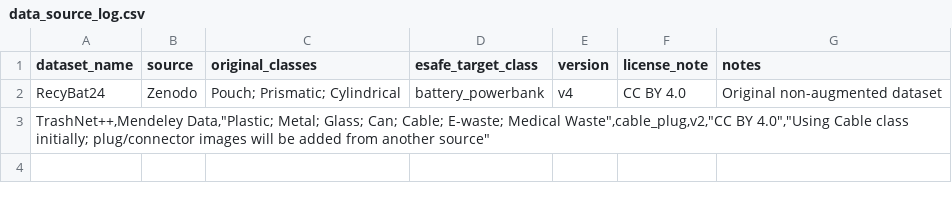
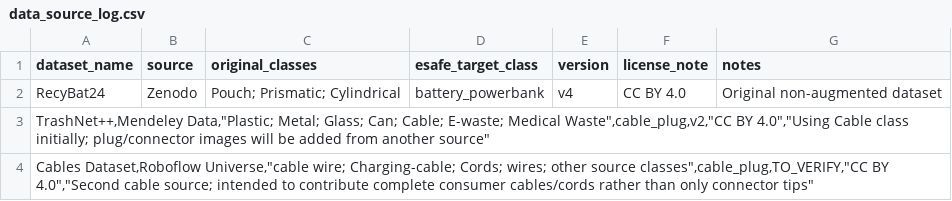
Before and after one commit to niyatiparmar10/E-safe, a CSV file: data/metadata/data_source_log.csv, drawn as a sheet.

Commit message:
Complete Dataset A cable plug data collection and EDA

```diff
--- a/data/metadata/data_source_log.csv
+++ b/data/metadata/data_source_log.csv
@@ -3 +3,2 @@ RecyBat24,Zenodo,Pouch; Prismatic; Cylindrical,battery_powerbank,v4,CC BY 4.0,Or
 "TrashNet++,Mendeley Data,""Plastic; Metal; Glass; Can; Cable; E-waste; Medical Waste"",cable_plug,v2,""CC BY 4.0"",""Using Cable class initially; plug/connector images will be added from another source""",,,,,,
+"Cables Dataset,Roboflow Universe,""cable wire; Charging-cable; Cords; wires; other source classes"",cable_plug,TO_VERIFY,""CC BY 4.0"",""Second cable source; intended to contribute complete consumer cables/cords rather than only connector tips""",,,,,,
```
Also changed, not shown: 3 other files.
